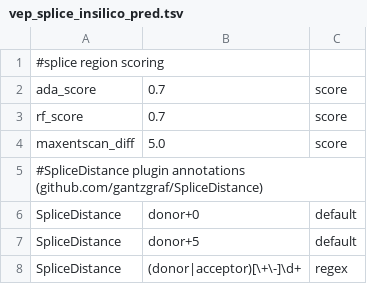
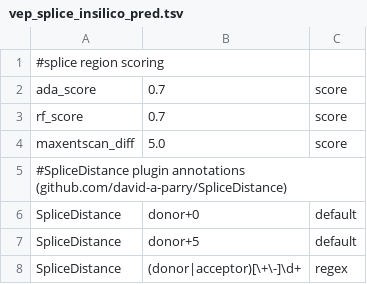
Before and after one commit to david-a-parry/vase, a TSV file: vase/data/vep_splice_insilico_pred.tsv, drawn as a sheet.

```diff
--- a/vase/data/vep_splice_insilico_pred.tsv
+++ b/vase/data/vep_splice_insilico_pred.tsv
@@ -4,3 +4,3 @@ rf_score	0.7	score
 maxentscan_diff	5.0	score
-#SpliceDistance plugin annotations (github.com/gantzgraf/SpliceDistance)
+#SpliceDistance plugin annotations (github.com/david-a-parry/SpliceDistance)
 SpliceDistance	donor+0	default
```
Also changed, not shown: 3 other files.
